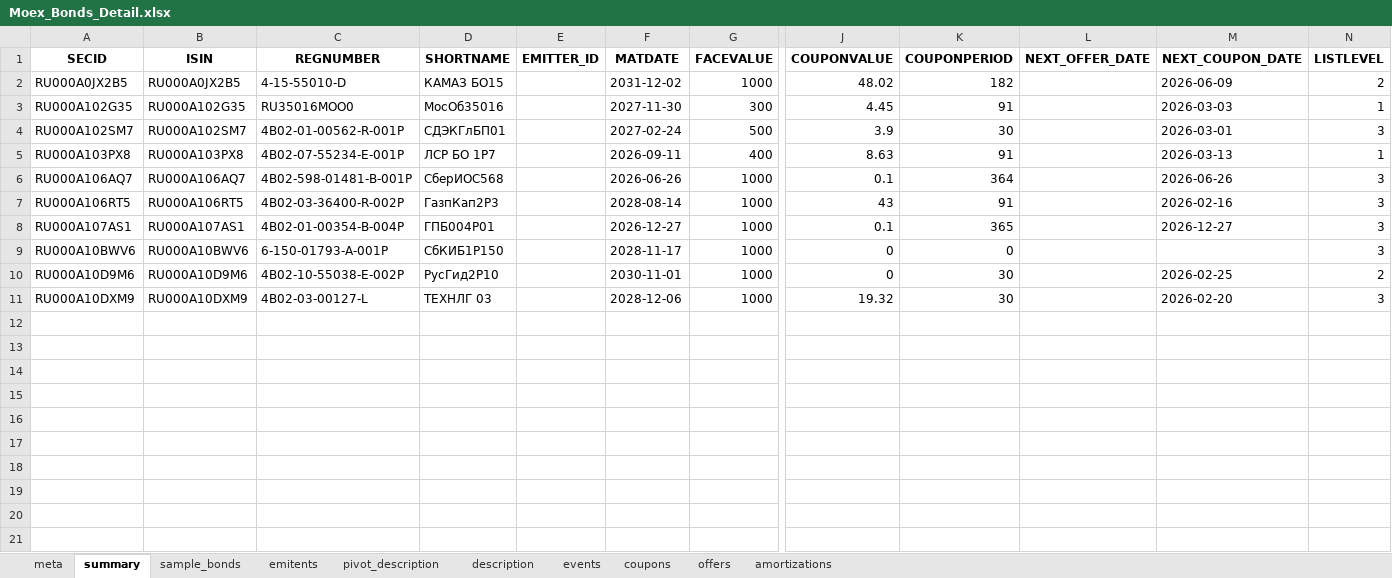
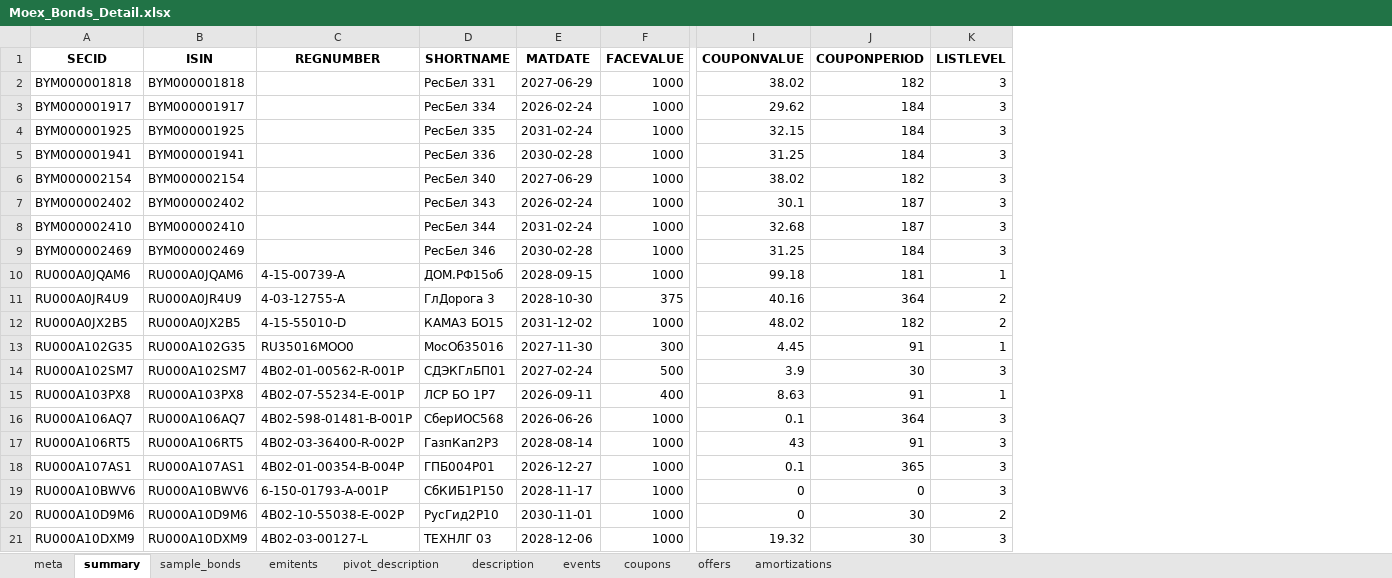
Before and after one commit to Habosjob/Vibe, an Excel workbook: Moex_Bonds_Detail.xlsx, sheet summary, drawn as a sheet; only a part is shown, gaps mark what is left out; values as stored, in another font and other column widths than the file's, no borders; removed rows and columns are numbered as before the commit, all else as after; rows hold the shown columns only; the diff names each change by its address in the sheet, - before the commit and + after, or states it on an @@ line.

```diff
--- a/Moex_Bonds_Detail.xlsx (sheet summary)
+++ b/Moex_Bonds_Detail.xlsx (sheet summary)
-column E (EMITTER_ID), empty
-column L (NEXT_OFFER_DATE), empty
-column M (NEXT_COUPON_DATE), rows 2-11: 2026-06-09 | 2026-03-03 | 2026-03-01 | 2026-03-13 | 2026-06-26 | 2026-02-16 | 2026-12-27 |  | 2026-02-25 | 2026-02-20
+row 2: BYM000001818 | BYM000001818 |  | РесБел 331 | 2027-06-29 | 1000 | 38.02 | 182 | 3
+row 3: BYM000001917 | BYM000001917 |  | РесБел 334 | 2026-02-24 | 1000 | 29.62 | 184 | 3
+row 4: BYM000001925 | BYM000001925 |  | РесБел 335 | 2031-02-24 | 1000 | 32.15 | 184 | 3
+row 5: BYM000001941 | BYM000001941 |  | РесБел 336 | 2030-02-28 | 1000 | 31.25 | 184 | 3
+row 6: BYM000002154 | BYM000002154 |  | РесБел 340 | 2027-06-29 | 1000 | 38.02 | 182 | 3
+row 7: BYM000002402 | BYM000002402 |  | РесБел 343 | 2026-02-24 | 1000 | 30.1 | 187 | 3
+row 8: BYM000002410 | BYM000002410 |  | РесБел 344 | 2031-02-24 | 1000 | 32.68 | 187 | 3
+row 9: BYM000002469 | BYM000002469 |  | РесБел 346 | 2030-02-28 | 1000 | 31.25 | 184 | 3
+row 10: RU000A0JQAM6 | RU000A0JQAM6 | 4-15-00739-A | ДОМ.РФ15об | 2028-09-15 | 1000 | 99.18 | 181 | 1
+row 11: RU000A0JR4U9 | RU000A0JR4U9 | 4-03-12755-A | ГлДорога 3 | 2028-10-30 | 375 | 40.16 | 364 | 2
```
Also changed, not shown: sheet description, sheet coupons, sheet pivot_description, sheet amortizations, sheet sample_bonds, sheet offers, 2 more sheets, 9 other files.
